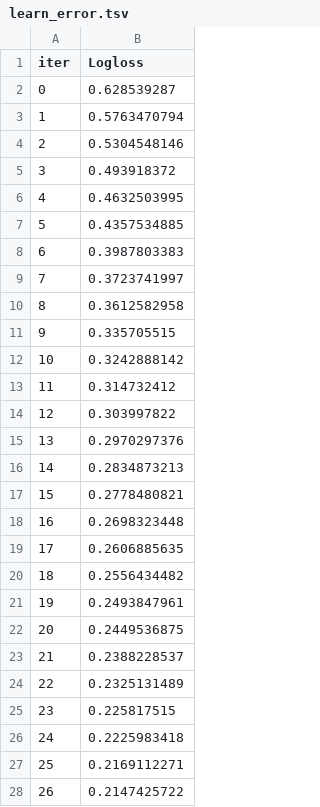
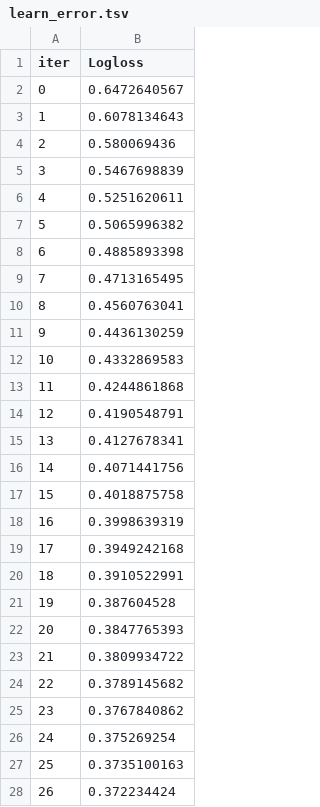
Before and after one commit to PHUPhan1707/Thesis-Project---Prediction-of-failure, a TSV file: catboost_info/learn_error.tsv, drawn as a sheet; only a part is shown; the diff covers the shown part only.

```diff
--- a/catboost_info/learn_error.tsv
+++ b/catboost_info/learn_error.tsv
@@ -1,28 +1,28 @@
 iter	Logloss
-0	0.628539287
-1	0.5763470794
-2	0.5304548146
-3	0.493918372
-4	0.4632503995
-5	0.4357534885
-6	0.3987803383
-7	0.3723741997
-8	0.3612582958
-9	0.335705515
-10	0.3242888142
-11	0.314732412
-12	0.303997822
-13	0.2970297376
-14	0.2834873213
-15	0.2778480821
-16	0.2698323448
-17	0.2606885635
-18	0.2556434482
-19	0.2493847961
-20	0.2449536875
-21	0.2388228537
-22	0.2325131489
-23	0.225817515
-24	0.2225983418
-25	0.2169112271
-26	0.2147425722
+0	0.6472640567
+1	0.6078134643
+2	0.580069436
+3	0.5467698839
+4	0.5251620611
+5	0.5065996382
+6	0.4885893398
+7	0.4713165495
+8	0.4560763041
+9	0.4436130259
+10	0.4332869583
+11	0.4244861868
+12	0.4190548791
+13	0.4127678341
+14	0.4071441756
+15	0.4018875758
+16	0.3998639319
+17	0.3949242168
+18	0.3910522991
+19	0.387604528
+20	0.3847765393
+21	0.3809934722
+22	0.3789145682
+23	0.3767840862
+24	0.375269254
+25	0.3735100163
+26	0.372234424
```
Also changed, not shown: 16 removed rows and 31 edited cells elsewhere in this file, catboost_info/test_error.tsv, catboost_info/time_left.tsv, 55 other files.
